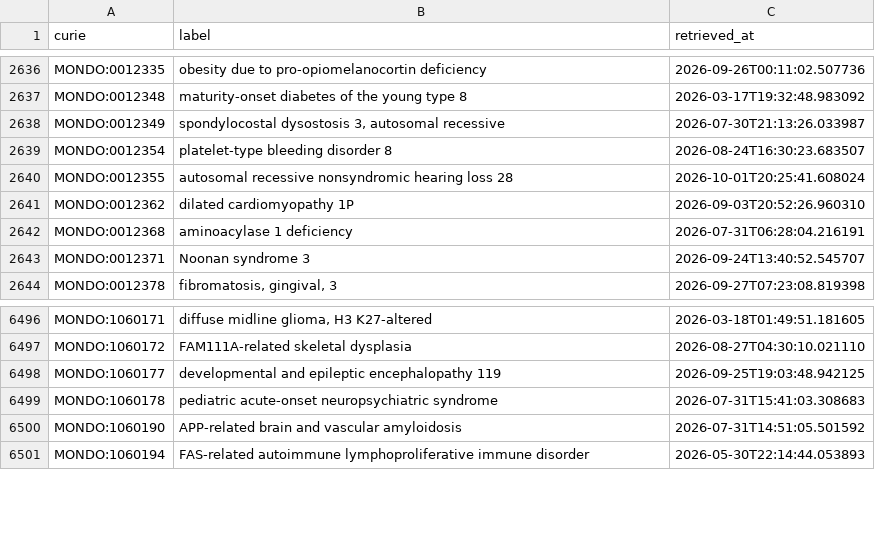
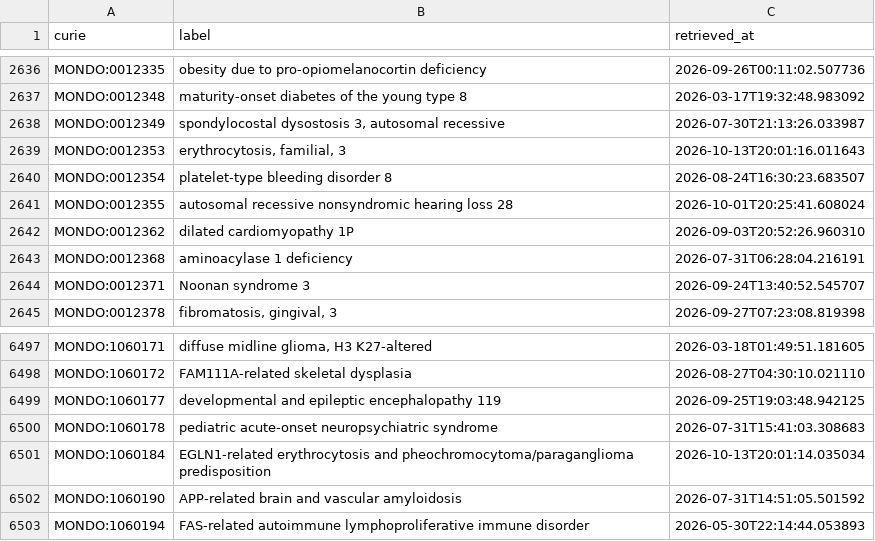
Before and after one commit to AnastasiyaKuznetsova/dismech, a CSV file: cache/mondo/terms.csv, drawn as a sheet; only a part is shown, gaps mark what is left out; the diff names each change by its address in the sheet, - before the commit and + after, or states it on an @@ line.

```diff
--- a/cache/mondo/terms.csv
+++ b/cache/mondo/terms.csv
+row 2639: MONDO:0012353 | erythrocytosis, familial, 3 | 2026-10-13T20:01:16.011643
+row 6501: MONDO:1060184 | EGLN1-related erythrocytosis and pheochromocytoma/paraganglioma predisposition | 2026-10-13T20:01:14.035034
```
Also changed, not shown: cache/chebi/terms.csv, cache/enums/diseaseterm_b84b03ef2175.csv, 37 other files.
